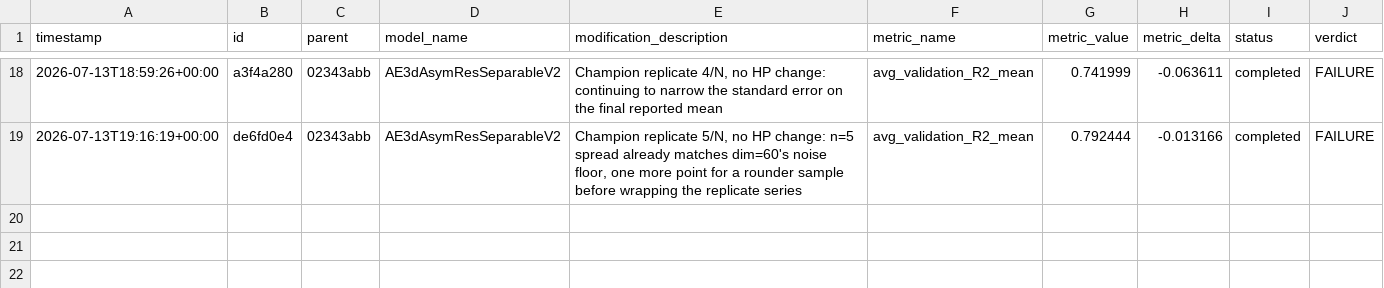
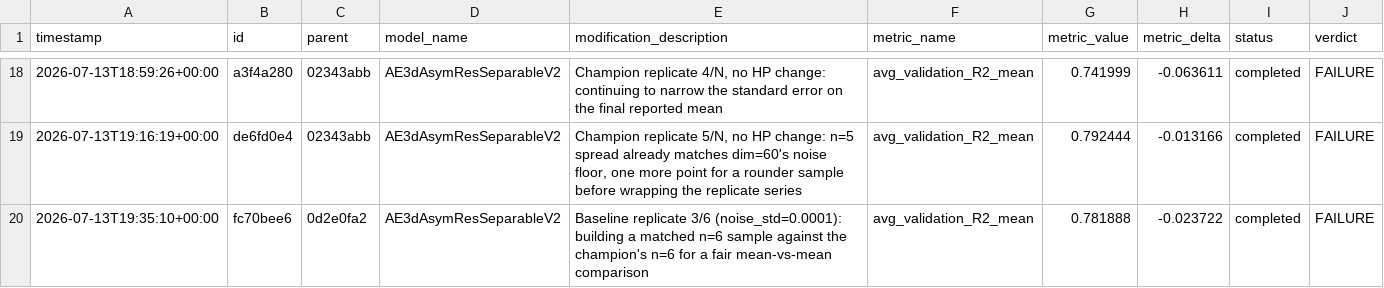
Before and after one commit to Arthur-Peronne/SDSC-IRM, a CSV file: ai_agent/experiments/trial_log.csv, drawn as a sheet; only a part is shown, gaps mark what is left out.

Commit message:
[trial] fc70bee6 FAILURE (0.7819)

```diff
--- a/ai_agent/experiments/trial_log.csv
+++ b/ai_agent/experiments/trial_log.csv
@@ -19 +19,2 @@ timestamp,id,parent,model_name,modification_description,metric_name,metric_value
 2026-07-13T19:16:19+00:00,de6fd0e4,02343abb,AE3dAsymResSeparableV2,"Champion replicate 5/N, no HP change: n=5 spread already matches dim=60's noise floor, one more point for a rounder sample before wrapping the replicate series",avg_validation_R2_mean,0.792444,-0.013166,completed,FAILURE
+2026-07-13T19:35:10+00:00,fc70bee6,0d2e0fa2,AE3dAsymResSeparableV2,Baseline replicate 3/6 (noise_std=0.0001): building a matched n=6 sample against the champion's n=6 for a fair mean-vs-mean comparison,avg_validation_R2_mean,0.781888,-0.023722,completed,FAILURE
```
Also changed, not shown: 4 other files.
